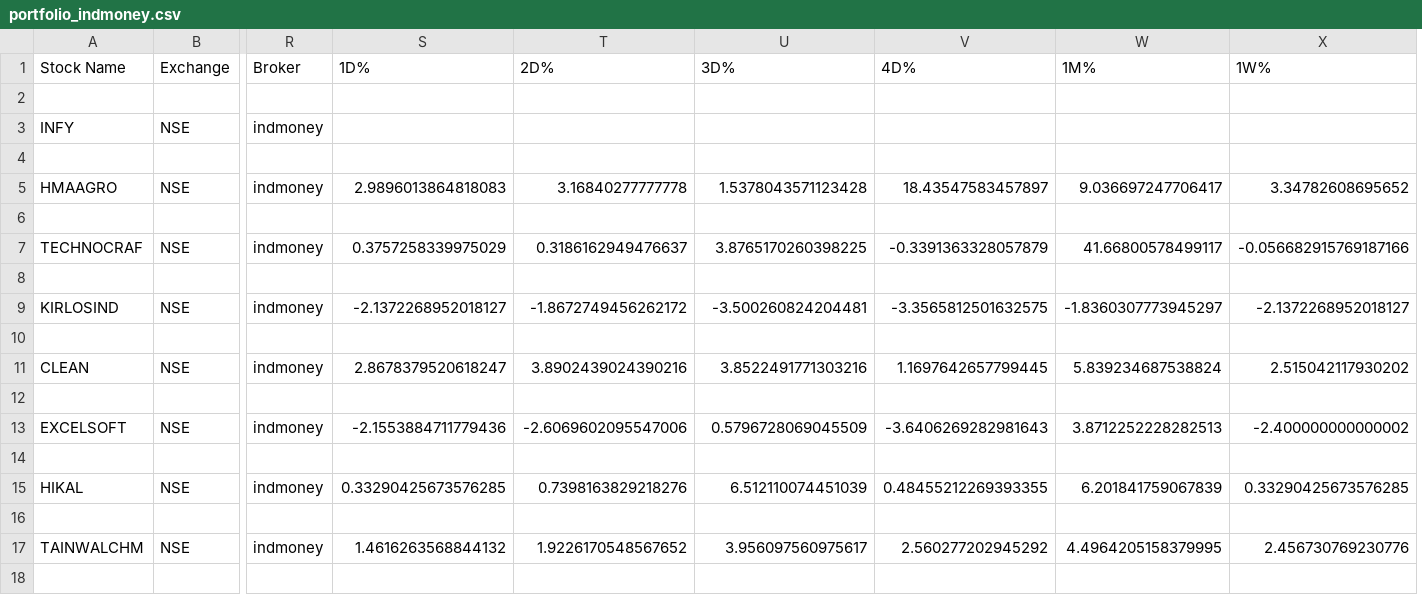
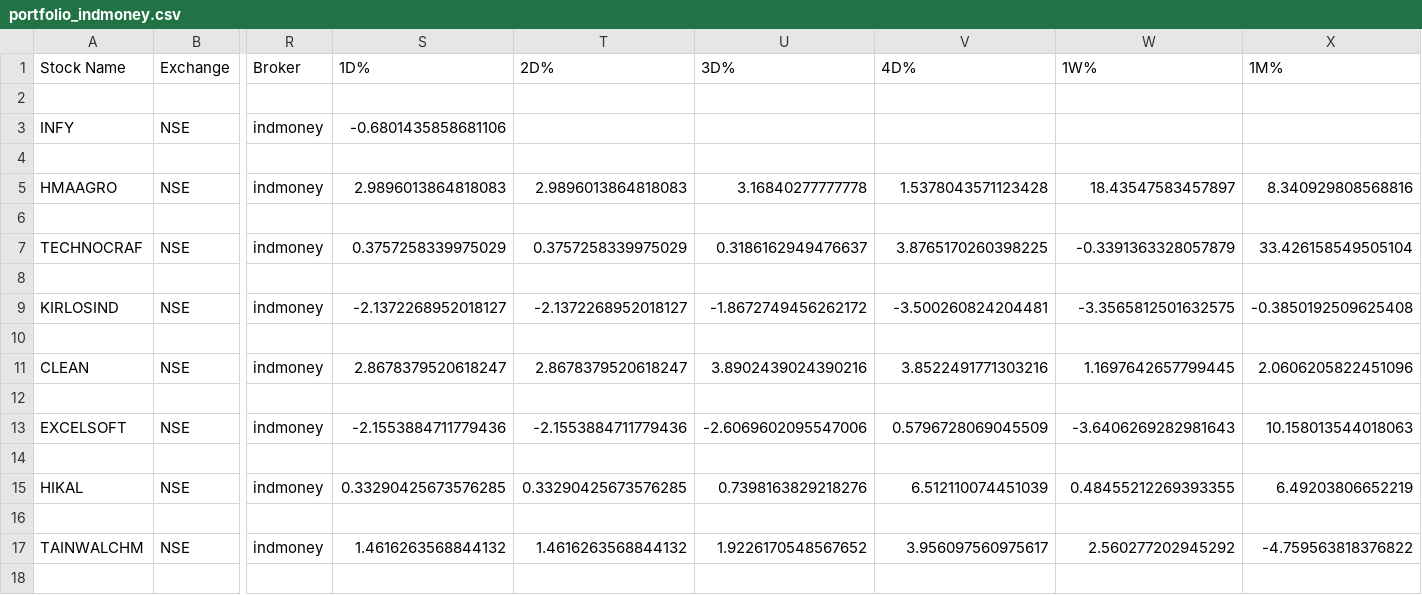
Before and after one commit to Bhawani-108/Srisri, a CSV file: portfolio_indmoney.csv, drawn as a sheet; only a part is shown, gaps mark what is left out; removed rows and columns are numbered as before the commit, all else as after; the diff covers the shown part only; the diff names each change by its address in the sheet, - before the commit and + after, or states it on an @@ line.

```diff
--- a/portfolio_indmoney.csv
+++ b/portfolio_indmoney.csv
-column W (1M%), rows 5-17: 9.036697247706417 |  | 41.66800578499117 |  | -1.8360307773945297 |  | 5.839234687538824 |  | 3.8712252228282513 |  | 6.201841759067839 |  | 4.4964205158379995
+column X (1M%), rows 5-17: 8.340929808568816 |  | 33.426158549505104 |  | -0.3850192509625408 |  | 2.0606205822451096 |  | 10.158013544018063 |  | 6.49203806652219 |  | -4.759563818376822
-S3 (1D%): (empty)
+S3 (1D%): -0.6801435858681106
-T5 (2D%): 3.16840277777778
+T5 (2D%): 2.9896013864818083
-U5 (3D%): 1.5378043571123428
+U5 (3D%): 3.16840277777778
-V5 (4D%): 18.43547583457897
+V5 (4D%): 1.5378043571123428
-W5 (1W%): 3.34782608695652
+W5 (1W%): 18.43547583457897
-T7 (2D%): 0.3186162949476637
+T7 (2D%): 0.3757258339975029
-U7 (3D%): 3.8765170260398225
+U7 (3D%): 0.3186162949476637
-V7 (4D%): -0.3391363328057879
+V7 (4D%): 3.8765170260398225
-W7 (1W%): -0.056682915769187166
+W7 (1W%): -0.3391363328057879
-T9 (2D%): -1.8672749456262172
+T9 (2D%): -2.1372268952018127
-U9 (3D%): -3.500260824204481
+U9 (3D%): -1.8672749456262172
-V9 (4D%): -3.3565812501632575
+V9 (4D%): -3.500260824204481
-W9 (1W%): -2.1372268952018127
+W9 (1W%): -3.3565812501632575
-T11 (2D%): 3.8902439024390216
+T11 (2D%): 2.8678379520618247
-U11 (3D%): 3.8522491771303216
+U11 (3D%): 3.8902439024390216
-V11 (4D%): 1.1697642657799445
+V11 (4D%): 3.8522491771303216
-W11 (1W%): 2.515042117930202
+W11 (1W%): 1.1697642657799445
-T13 (2D%): -2.6069602095547006
+T13 (2D%): -2.1553884711779436
-U13 (3D%): 0.5796728069045509
+U13 (3D%): -2.6069602095547006
-V13 (4D%): -3.6406269282981643
+V13 (4D%): 0.5796728069045509
-W13 (1W%): -2.400000000000002
+W13 (1W%): -3.6406269282981643
-T15 (2D%): 0.7398163829218276
+T15 (2D%): 0.33290425673576285
-U15 (3D%): 6.512110074451039
+U15 (3D%): 0.7398163829218276
-V15 (4D%): 0.48455212269393355
+V15 (4D%): 6.512110074451039
-W15 (1W%): 0.33290425673576285
+W15 (1W%): 0.48455212269393355
-T17 (2D%): 1.9226170548567652
+T17 (2D%): 1.4616263568844132
-U17 (3D%): 3.956097560975617
+U17 (3D%): 1.9226170548567652
-V17 (4D%): 2.560277202945292
+V17 (4D%): 3.956097560975617
-W17 (1W%): 2.456730769230776
+W17 (1W%): 2.560277202945292
```
Also changed, not shown: 2 added rows and 96 edited cells elsewhere in this file, 10 other files.
